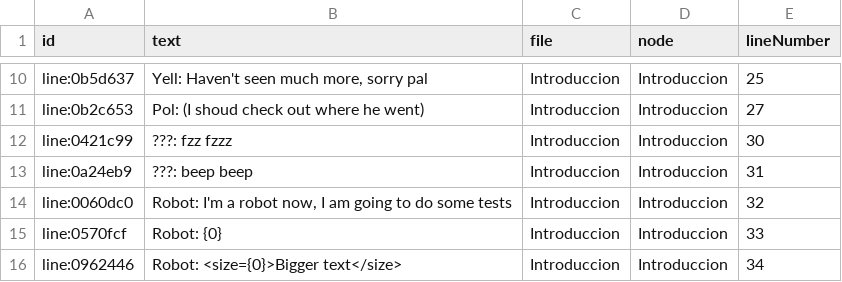
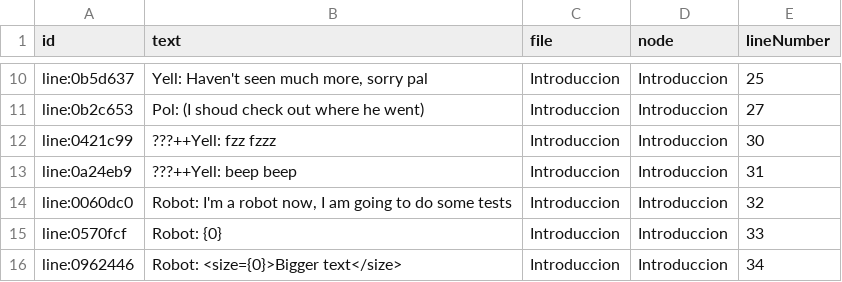
Before and after one commit to Freezer-Games/Frozen-Out, a CSV file: FrozenOut/Assets/Dialogue/_Legacy/Introduccion (en).csv, drawn as a sheet; only a part is shown, gaps mark what is left out.

```diff
--- a/FrozenOut/Assets/Dialogue/_Legacy/Introduccion (en).csv
+++ b/FrozenOut/Assets/Dialogue/_Legacy/Introduccion (en).csv
@@ -11,4 +11,4 @@ line:0b5d637,"Yell: Haven't seen much more, sorry pal",Introduccion,Introduccion
 line:0b2c653,Pol: (I shoud check out where he went),Introduccion,Introduccion,27
-line:0421c99,???: fzz fzzz,Introduccion,Introduccion,30
-line:0a24eb9,???: beep beep,Introduccion,Introduccion,31
+line:0421c99,???++Yell: fzz fzzz,Introduccion,Introduccion,30
+line:0a24eb9,???++Yell: beep beep,Introduccion,Introduccion,31
 line:0060dc0,"Robot: I'm a robot now, I am going to do some tests",Introduccion,Introduccion,32
```
Also changed, not shown: 29 other files.
